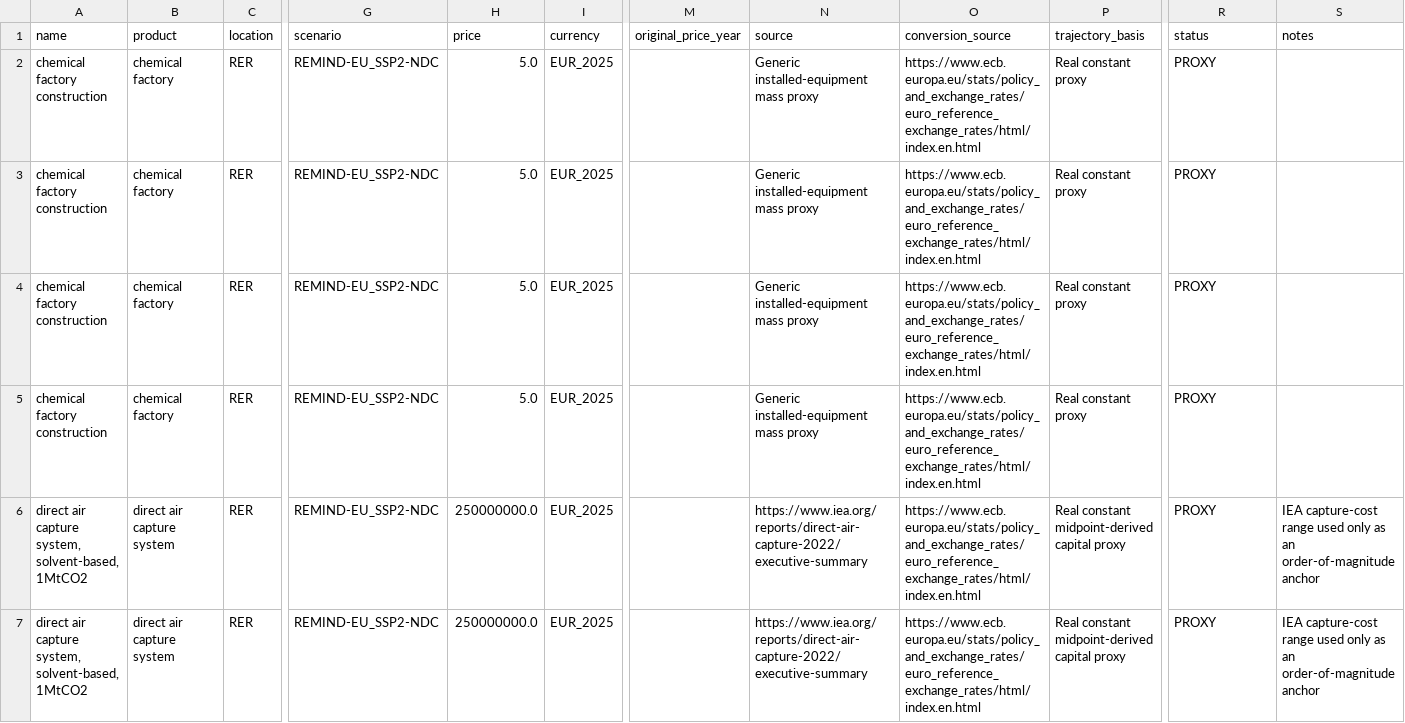
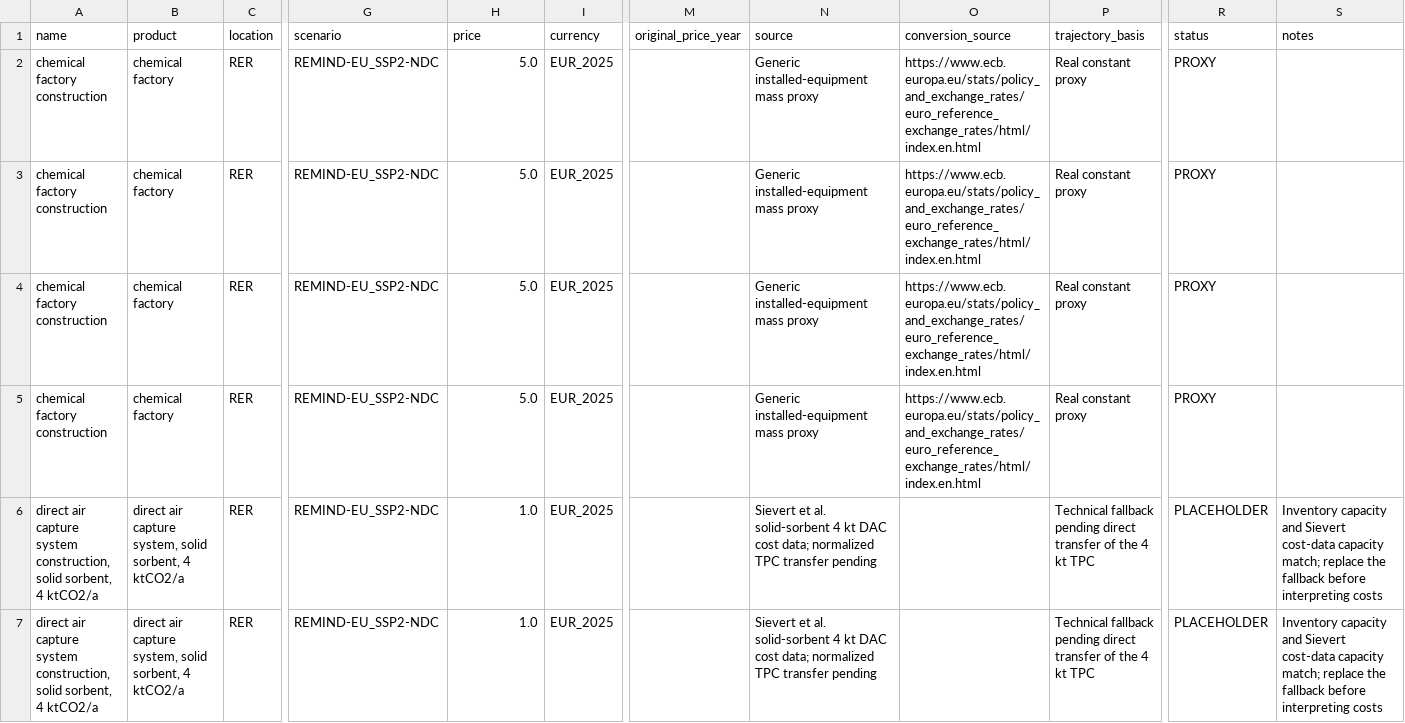
Before and after one commit to langeluca/optimex, a CSV file: notebooks/data/ethylene_case_study/cost_inputs.csv, drawn as a sheet; only a part is shown, gaps mark what is left out; the diff covers the shown part only; the diff names each change by its address in the sheet, - before the commit and + after, or states it on an @@ line.

Commit message:
Update DAC system and adsorbent activities from disco2very

```diff
--- a/notebooks/data/ethylene_case_study/cost_inputs.csv
+++ b/notebooks/data/ethylene_case_study/cost_inputs.csv
-A6:A7 (name): …air capture system, solvent-based, 1MtCO2
+A6:A7 (name): …air capture system construction, solid sorbent, 4 ktCO2/a
-B6:B7 (product): direct air capture system
+B6:B7 (product): direct air capture system, solid sorbent, 4 ktCO2/a
-H6:H7 (price): 250000000.0
+H6:H7 (price): 1.0
-N6:N7 (source): https://www.iea.org/reports/direct-air-capture-2022/executive-summary
+N6:N7 (source): Sievert et al. solid-sorbent 4 kt DAC cost data; normalized TPC transfer pending
-O6:O7 (conversion_source): https://www.ecb.europa.eu/stats/policy_and_exchange_rates/euro_reference_exchange_rates/html/index.en.html
+O6:O7 (conversion_source): (empty)
-P6:P7 (trajectory_basis): Real constant midpoint-derived capital proxy
+P6:P7 (trajectory_basis): Technical fallback pending direct transfer of the 4 kt TPC
-R6:R7 (status): PROXY
+R6:R7 (status): PLACEHOLDER
-S6:S7 (notes): IEA capture-cost range used only as an order-of-magnitude anchor
+S6:S7 (notes): Inventory capacity and Sievert cost-data capacity match; replace the fallback before interpreting costs
```
Also changed, not shown: 52 edited cells elsewhere in this file, 6 other files.
